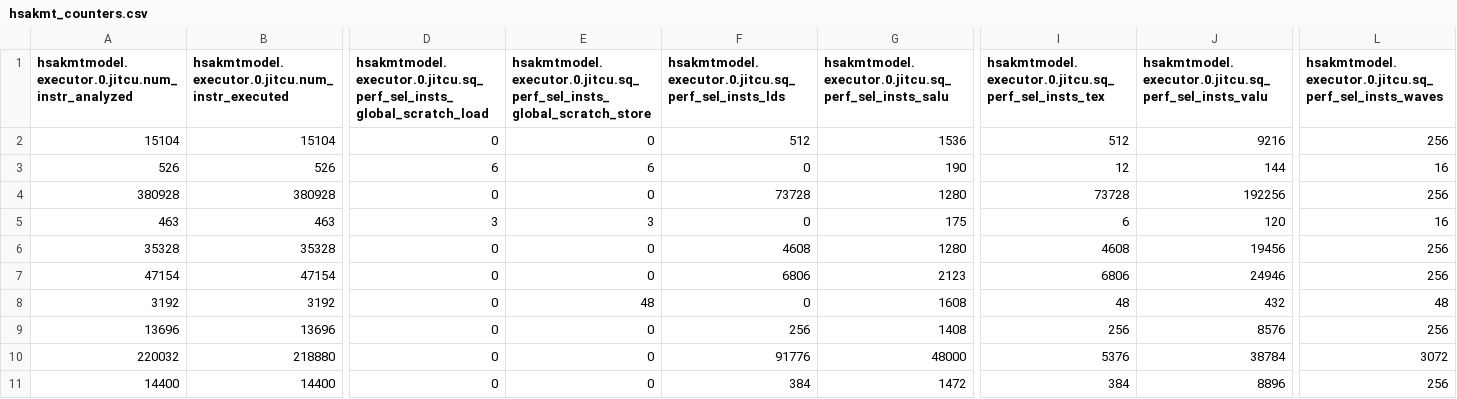
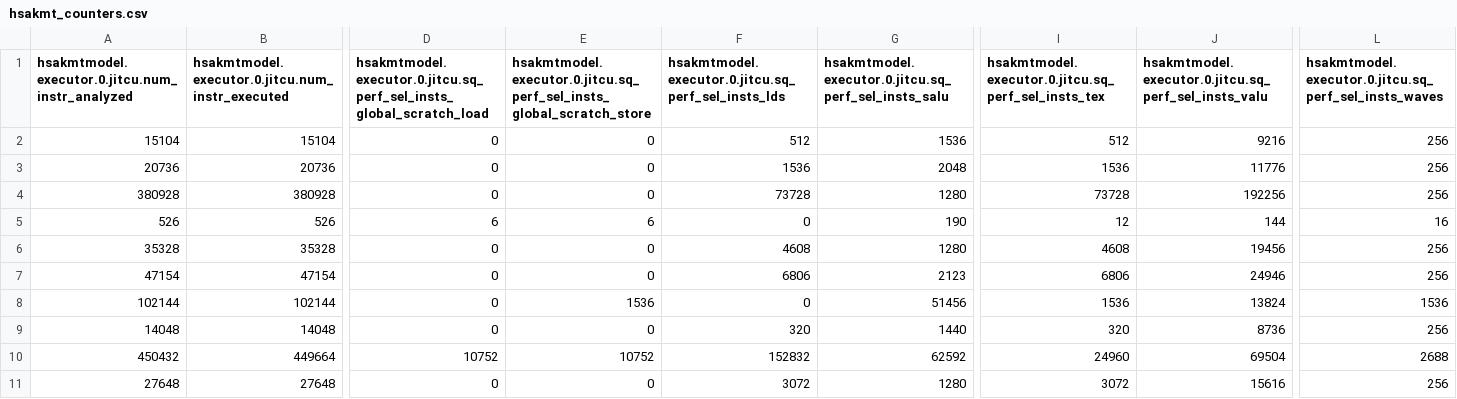
Before and after one commit to ROCm/FlyDSL, a CSV file: hsakmt_counters.csv, drawn as a sheet; only a part is shown, gaps mark what is left out; removed rows and columns are numbered as before the commit, all else as after; rows hold the shown columns only; the diff covers the shown part only; the diff names each change by its address in the sheet, - before the commit and + after, or states it on an @@ line.

```diff
--- a/hsakmt_counters.csv
+++ b/hsakmt_counters.csv
+row 3: 20736 | 20736 | 0 | 0 | 1536 | 2048 | 1536 | 11776 | 256
-row 5: 463 | 463 | 3 | 3 | 0 | 175 | 6 | 120 | 16
-A8: 3192
+A8: 102144
-B8: 3192
+B8: 102144
-E8: 48
+E8: 1536
-G8: 1608
+G8: 51456
-I8: 48
+I8: 1536
-J8: 432
+J8: 13824
-L8: 48
+L8: 1536
-A9: 13696
+A9: 14048
-B9: 13696
+B9: 14048
-F9: 256
+F9: 320
-G9: 1408
+G9: 1440
-I9: 256
+I9: 320
-J9: 8576
+J9: 8736
-A10: 220032
+A10: 450432
-B10: 218880
+B10: 449664
-D10: 0
+D10: 10752
-E10: 0
+E10: 10752
-F10: 91776
+F10: 152832
-G10: 48000
+G10: 62592
-I10: 5376
+I10: 24960
-J10: 38784
+J10: 69504
-L10: 3072
+L10: 2688
-A11: 14400
+A11: 27648
-B11: 14400
+B11: 27648
-F11: 384
+F11: 3072
-G11: 1472
+G11: 1280
-I11: 384
+I11: 3072
-J11: 8896
+J11: 15616
```
Also changed, not shown: 4 edited cells elsewhere in this file, 11 other files.
